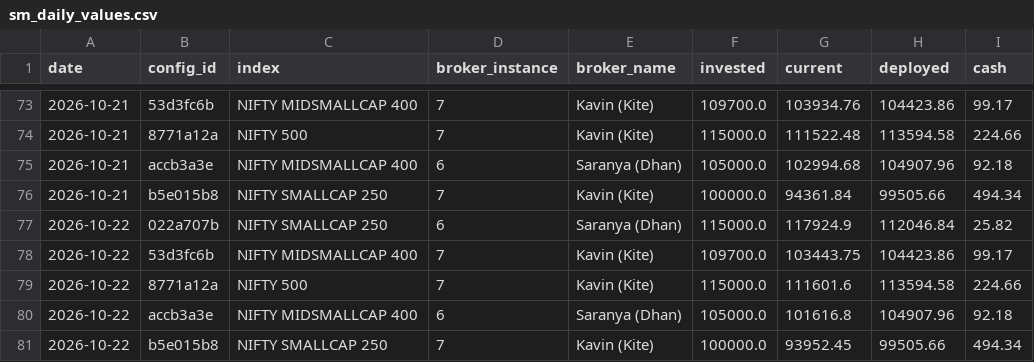
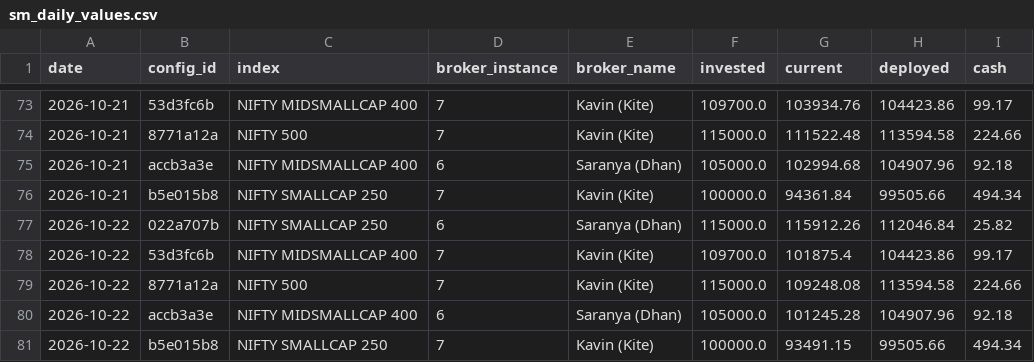
Before and after one commit to kwinkzap-bot/Mine, a CSV file: Mine/src/trading_app/algo/swing_momentum/sm_daily_values.csv, drawn as a sheet; only a part is shown, gaps mark what is left out.

```diff
--- a/Mine/src/trading_app/algo/swing_momentum/sm_daily_values.csv
+++ b/Mine/src/trading_app/algo/swing_momentum/sm_daily_values.csv
@@ -76,6 +76,6 @@ date,config_id,index,broker_instance,broker_name,invested,current,deployed,cash
 2026-10-21,b5e015b8,NIFTY SMALLCAP 250,7,Kavin (Kite),100000.0,94361.84,99505.66,494.34
-2026-10-22,022a707b,NIFTY SMALLCAP 250,6,Saranya (Dhan),115000.0,117924.9,112046.84,25.82
-2026-10-22,53d3fc6b,NIFTY MIDSMALLCAP 400,7,Kavin (Kite),109700.0,103443.75,104423.86,99.17
-2026-10-22,8771a12a,NIFTY 500,7,Kavin (Kite),115000.0,111601.6,113594.58,224.66
-2026-10-22,accb3a3e,NIFTY MIDSMALLCAP 400,6,Saranya (Dhan),105000.0,101616.8,104907.96,92.18
-2026-10-22,b5e015b8,NIFTY SMALLCAP 250,7,Kavin (Kite),100000.0,93952.45,99505.66,494.34
+2026-10-22,022a707b,NIFTY SMALLCAP 250,6,Saranya (Dhan),115000.0,115912.26,112046.84,25.82
+2026-10-22,53d3fc6b,NIFTY MIDSMALLCAP 400,7,Kavin (Kite),109700.0,101875.4,104423.86,99.17
+2026-10-22,8771a12a,NIFTY 500,7,Kavin (Kite),115000.0,109248.08,113594.58,224.66
+2026-10-22,accb3a3e,NIFTY MIDSMALLCAP 400,6,Saranya (Dhan),105000.0,101245.28,104907.96,92.18
+2026-10-22,b5e015b8,NIFTY SMALLCAP 250,7,Kavin (Kite),100000.0,93491.15,99505.66,494.34
```
Also changed, not shown: 1 other file.
